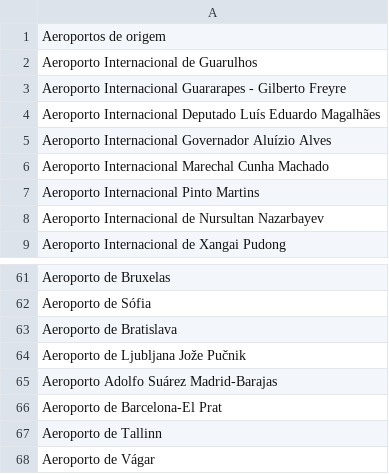
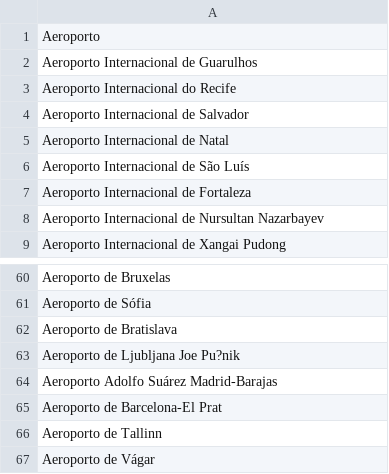
Before and after one commit to AliceMarVal/IC, a CSV file: csv_recebidos/Nome_Aeroporto.csv, drawn as a sheet; only a part is shown, gaps mark what is left out; addresses are those after the commit; the diff covers the shown part only; the diff names each change by its address in the sheet, - before the commit and + after, or states it on an @@ line.

```diff
--- a/csv_recebidos/Nome_Aeroporto.csv
+++ b/csv_recebidos/Nome_Aeroporto.csv
-A1: Aeroportos de origem
+A1: Aeroporto
-A3: Aeroporto Internacional Guararapes - Gilberto Freyre
+A3: Aeroporto Internacional do Recife
-A4: Aeroporto Internacional Deputado Luís Eduardo Magalhães
+A4: Aeroporto Internacional de Salvador
-A5: Aeroporto Internacional Governador Aluízio Alves
+A5: Aeroporto Internacional de Natal
-A6: Aeroporto Internacional Marechal Cunha Machado
+A6: Aeroporto Internacional de São Luís
-A7: Aeroporto Internacional Pinto Martins
+A7: Aeroporto Internacional de Fortaleza
-A63: Aeroporto de Ljubljana Jože Pučnik
+A63: Aeroporto de Ljubljana Joe Pu?nik
```
Also changed, not shown: 19 added rows, 1 removed row and 1 edited cell elsewhere in this file, csv_gerado/Tabela_Distâncias.csv, csv_gerado/Tabela_Emissão.csv, 6 other files.
